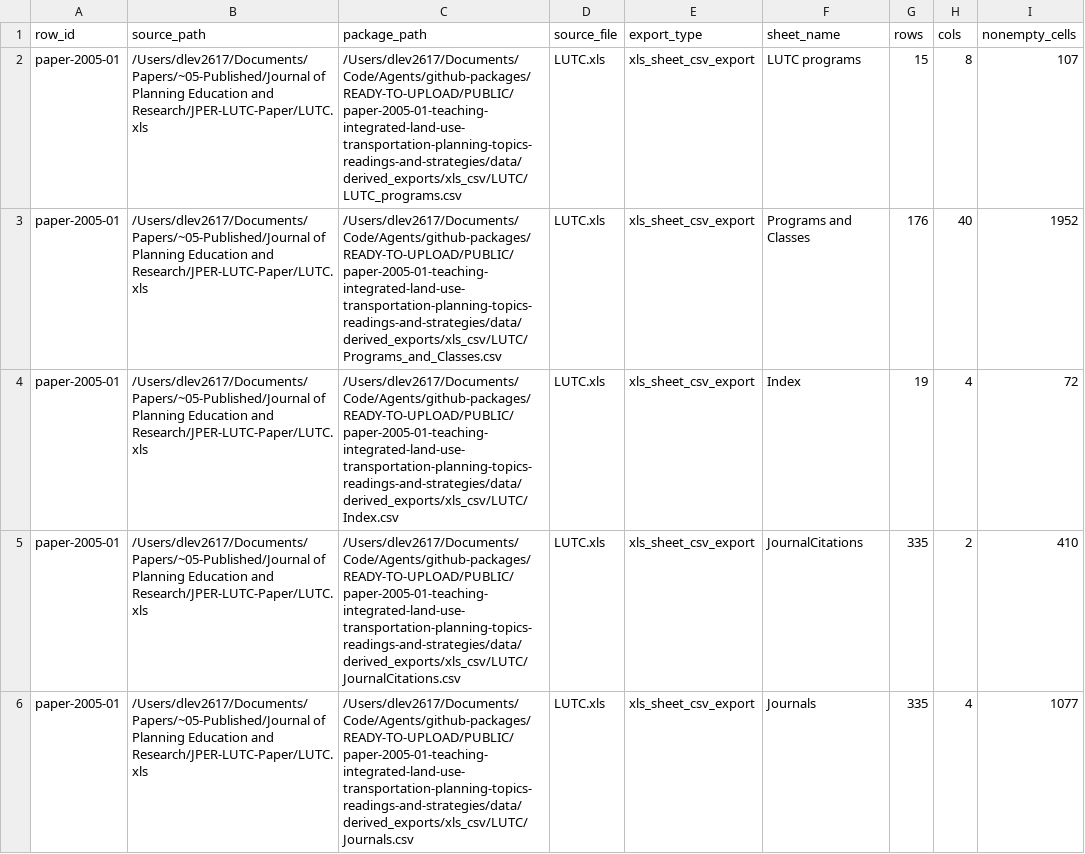
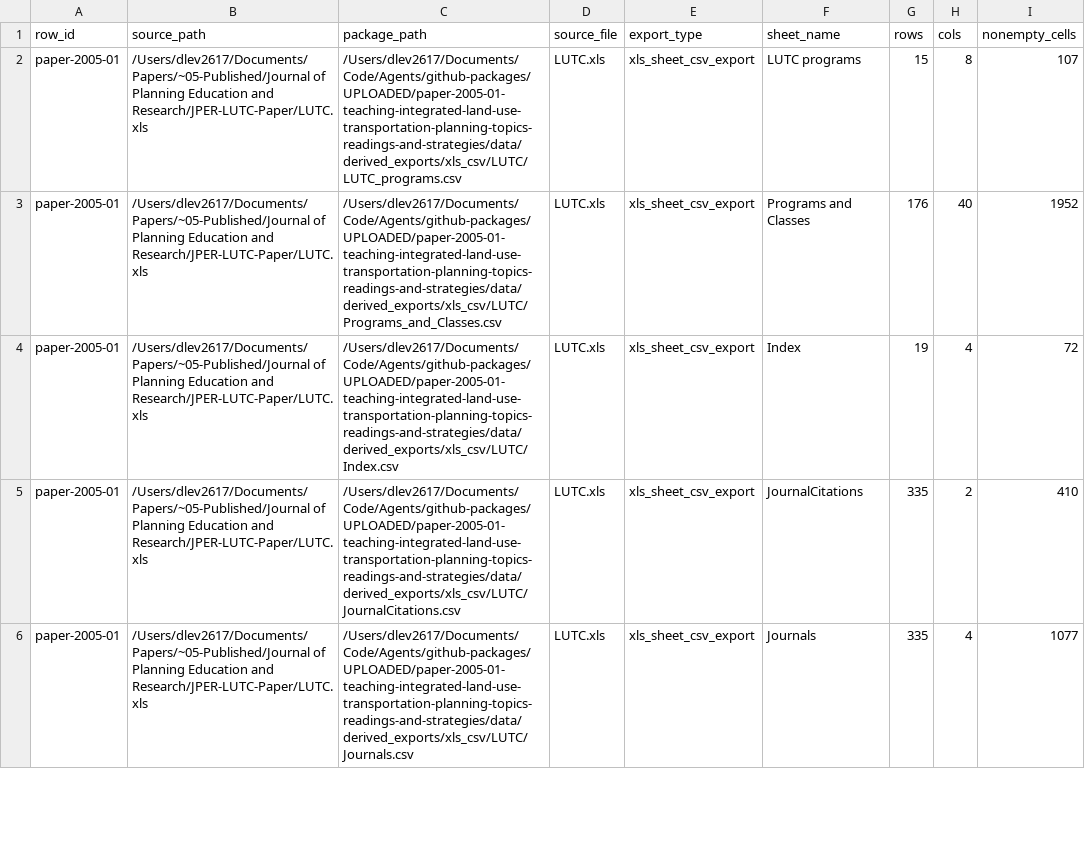
Before and after one commit to dlevinson/paper-2005-01-teaching-integrated-land-use-transportation-planning-topics-readings-and-strategies, a CSV file: documentation/DERIVED_EXPORT_MANIFEST.csv, drawn as a sheet; only a part is shown; the diff covers the shown part only; the diff names each change by its address in the sheet, - before the commit and + after, or states it on an @@ line.

```diff
--- a/documentation/DERIVED_EXPORT_MANIFEST.csv
+++ b/documentation/DERIVED_EXPORT_MANIFEST.csv
-C2 (package_path): /Users/dlev2617/Documents/Code/Agents/github-packages/READY-TO-UPLOAD/PUBLIC/paper-2005-01-teaching-integrated-land-use-transportation-planning-topics-readings-and-strategies/data/derived_exports/xls_csv/LUTC/LUTC_programs.csv
+C2 (package_path): /Users/dlev2617/Documents/Code/Agents/github-packages/UPLOADED/paper-2005-01-teaching-integrated-land-use-transportation-planning-topics-readings-and-strategies/data/derived_exports/xls_csv/LUTC/LUTC_programs.csv
-C3 (package_path): /Users/dlev2617/Documents/Code/Agents/github-packages/READY-TO-UPLOAD/PUBLIC/paper-2005-01-teaching-integrated-land-use-transportation-planning-topics-readings-and-strategies/data/derived_exports/xls_csv/LUTC/Programs_and_Classes.csv
+C3 (package_path): /Users/dlev2617/Documents/Code/Agents/github-packages/UPLOADED/paper-2005-01-teaching-integrated-land-use-transportation-planning-topics-readings-and-strategies/data/derived_exports/xls_csv/LUTC/Programs_and_Classes.csv
-C4 (package_path): /Users/dlev2617/Documents/Code/Agents/github-packages/READY-TO-UPLOAD/PUBLIC/paper-2005-01-teaching-integrated-land-use-transportation-planning-topics-readings-and-strategies/data/derived_exports/xls_csv/LUTC/Index.csv
+C4 (package_path): /Users/dlev2617/Documents/Code/Agents/github-packages/UPLOADED/paper-2005-01-teaching-integrated-land-use-transportation-planning-topics-readings-and-strategies/data/derived_exports/xls_csv/LUTC/Index.csv
-C5 (package_path): /Users/dlev2617/Documents/Code/Agents/github-packages/READY-TO-UPLOAD/PUBLIC/paper-2005-01-teaching-integrated-land-use-transportation-planning-topics-readings-and-strategies/data/derived_exports/xls_csv/LUTC/JournalCitations.csv
+C5 (package_path): /Users/dlev2617/Documents/Code/Agents/github-packages/UPLOADED/paper-2005-01-teaching-integrated-land-use-transportation-planning-topics-readings-and-strategies/data/derived_exports/xls_csv/LUTC/JournalCitations.csv
-C6 (package_path): /Users/dlev2617/Documents/Code/Agents/github-packages/READY-TO-UPLOAD/PUBLIC/paper-2005-01-teaching-integrated-land-use-transportation-planning-topics-readings-and-strategies/data/derived_exports/xls_csv/LUTC/Journals.csv
+C6 (package_path): /Users/dlev2617/Documents/Code/Agents/github-packages/UPLOADED/paper-2005-01-teaching-integrated-land-use-transportation-planning-topics-readings-and-strategies/data/derived_exports/xls_csv/LUTC/Journals.csv
```
Also changed, not shown: 14 edited cells elsewhere in this file, documentation/ARCHIVE_MANIFEST.csv, documentation/SOURCE_FILE_REVIEW.csv, 3 other files.
